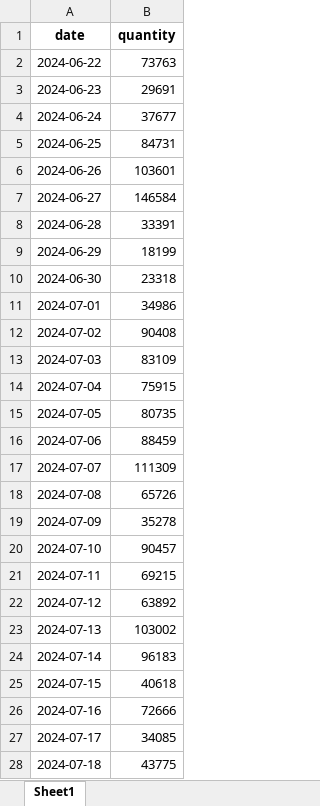
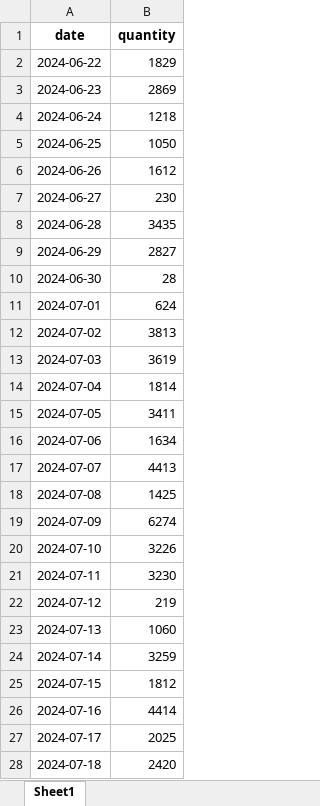
Before and after one commit to victormay/prophet_sale, an Excel workbook: backend/static/rawdata/20/data.xlsx, sheet Sheet1, drawn as a sheet; only a part is shown; values as stored, in another font and other column widths than the file's, no borders; the diff covers the shown part only; the diff names each change by its address in the sheet, - before the commit and + after, or states it on an @@ line.

```diff
--- a/backend/static/rawdata/20/data.xlsx (sheet Sheet1)
+++ b/backend/static/rawdata/20/data.xlsx (sheet Sheet1)
-B2 (quantity): 73763
+B2 (quantity): 1829
-B3 (quantity): 29691
+B3 (quantity): 2869
-B4 (quantity): 37677
+B4 (quantity): 1218
-B5 (quantity): 84731
+B5 (quantity): 1050
-B6 (quantity): 103601
+B6 (quantity): 1612
-B7 (quantity): 146584
+B7 (quantity): 230
-B8 (quantity): 33391
+B8 (quantity): 3435
-B9 (quantity): 18199
+B9 (quantity): 2827
-B10 (quantity): 23318
+B10 (quantity): 28
-B11 (quantity): 34986
+B11 (quantity): 624
-B12 (quantity): 90408
+B12 (quantity): 3813
-B13 (quantity): 83109
+B13 (quantity): 3619
-B14 (quantity): 75915
+B14 (quantity): 1814
-B15 (quantity): 80735
+B15 (quantity): 3411
-B16 (quantity): 88459
+B16 (quantity): 1634
-B17 (quantity): 111309
+B17 (quantity): 4413
-B18 (quantity): 65726
+B18 (quantity): 1425
-B19 (quantity): 35278
+B19 (quantity): 6274
-B20 (quantity): 90457
+B20 (quantity): 3226
-B21 (quantity): 69215
+B21 (quantity): 3230
-B22 (quantity): 63892
+B22 (quantity): 219
-B23 (quantity): 103002
+B23 (quantity): 1060
-B24 (quantity): 96183
+B24 (quantity): 3259
-B25 (quantity): 40618
+B25 (quantity): 1812
-B26 (quantity): 72666
+B26 (quantity): 4414
-B27 (quantity): 34085
+B27 (quantity): 2025
-B28 (quantity): 43775
+B28 (quantity): 2420
```
Also changed, not shown: 2 removed rows and 135 edited cells elsewhere in this sheet, backend/static/rawdata/13/data.xlsx, backend/static/rawdata/18/data.xlsx, 27 other files.
